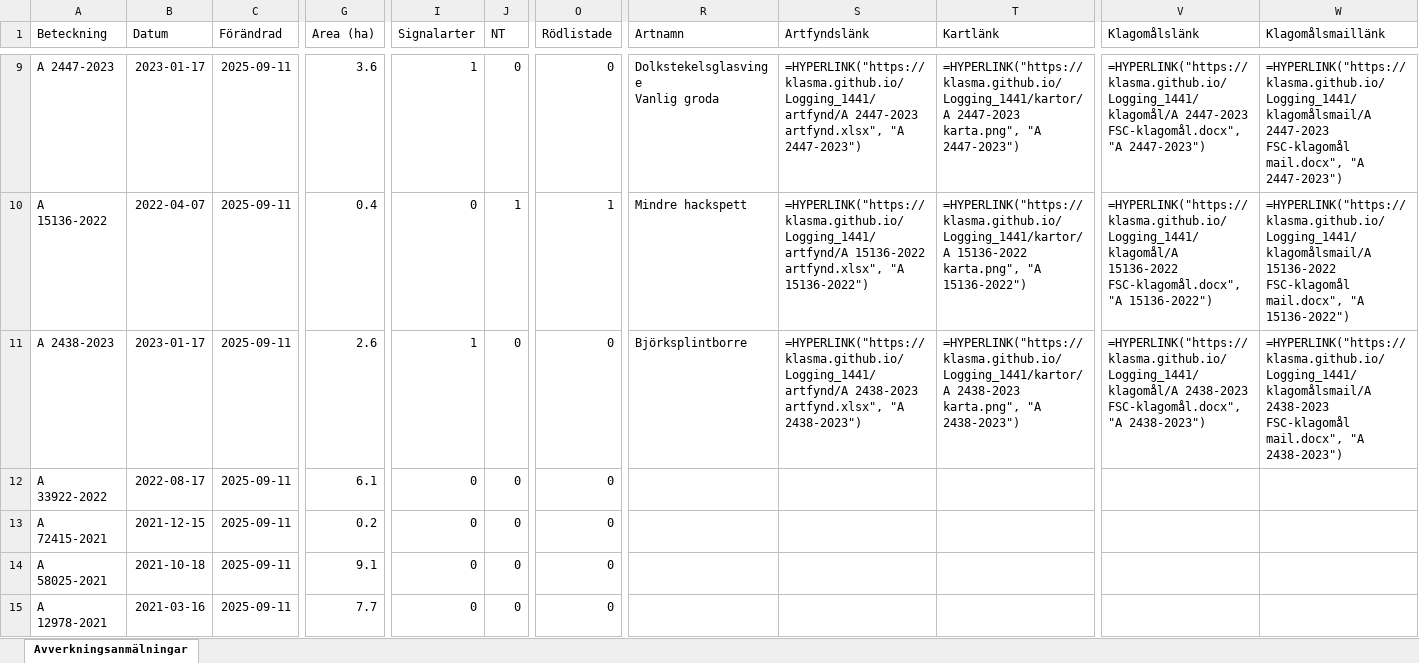
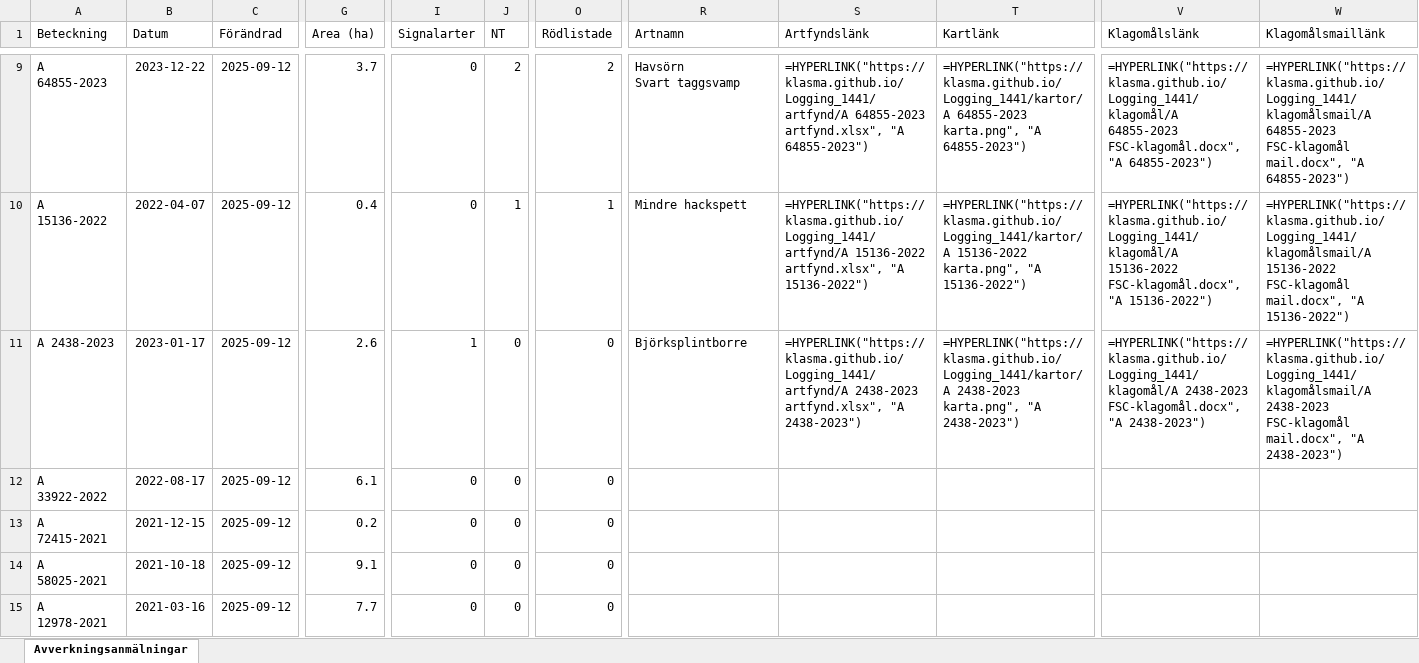
Before and after one commit to klasma/Logging_1441, an Excel workbook: Översikt LERUM.xlsx, sheet Avverkningsanmälningar, drawn as a sheet; only a part is shown, gaps mark what is left out; values as stored, in another font and other column widths than the file's, no borders; formulas without a stored value are shown as written; ↵ is a line break in a cell; the diff covers the shown part only; the diff names each change by its address in the sheet, - before the commit and + after, or states it on an @@ line.

```diff
--- a/Översikt LERUM.xlsx (sheet Avverkningsanmälningar)
+++ b/Översikt LERUM.xlsx (sheet Avverkningsanmälningar)
-A9 (Beteckning): A 2447-2023
+A9 (Beteckning): A 64855-2023
-B9 (Datum): 2023-01-17
+B9 (Datum): 2023-12-22
-C9:C15 (Förändrad): 2025-09-11
+C9:C15 (Förändrad): 2025-09-12
-G9 (Area (ha)): 3.6
+G9 (Area (ha)): 3.7
-I9 (Signalarter): 1
+I9 (Signalarter): 0
-J9 (NT): 0
+J9 (NT): 2
-O9 (Rödlistade): 0
+O9 (Rödlistade): 2
-R9 (Artnamn): Dolkstekelsglasvinge ↵ Vanlig groda
+R9 (Artnamn): Havsörn ↵ Svart taggsvamp
-S9 (Artfyndslänk): =HYPERLINK("https://klasma.github.io/Logging_1441/artfynd/A 2447-2023 artfynd.xlsx", "A 2447-2023")
+S9 (Artfyndslänk): =HYPERLINK("https://klasma.github.io/Logging_1441/artfynd/A 64855-2023 artfynd.xlsx", "A 64855-2023")
-T9 (Kartlänk): =HYPERLINK("https://klasma.github.io/Logging_1441/kartor/A 2447-2023 karta.png", "A 2447-2023")
+T9 (Kartlänk): =HYPERLINK("https://klasma.github.io/Logging_1441/kartor/A 64855-2023 karta.png", "A 64855-2023")
-V9 (Klagomålslänk): =HYPERLINK("https://klasma.github.io/Logging_1441/klagomål/A 2447-2023 FSC-klagomål.docx", "A 2447-2023")
+V9 (Klagomålslänk): =HYPERLINK("https://klasma.github.io/Logging_1441/klagomål/A 64855-2023 FSC-klagomål.docx", "A 64855-2023")
-W9 (Klagomålsmaillänk): =HYPERLINK("https://klasma.github.io/Logging_1441/klagomålsmail/A 2447-2023 FSC-klagomål mail.docx", "A 2447-2023")
+W9 (Klagomålsmaillänk): =HYPERLINK("https://klasma.github.io/Logging_1441/klagomålsmail/A 64855-2023 FSC-klagomål mail.docx", "A 64855-2023")
```
Also changed, not shown: 422 edited cells elsewhere in this sheet, artfynd/A 22268-2022 artfynd.xlsx, artfynd/A 2438-2023 artfynd.xlsx, 53 other files.
